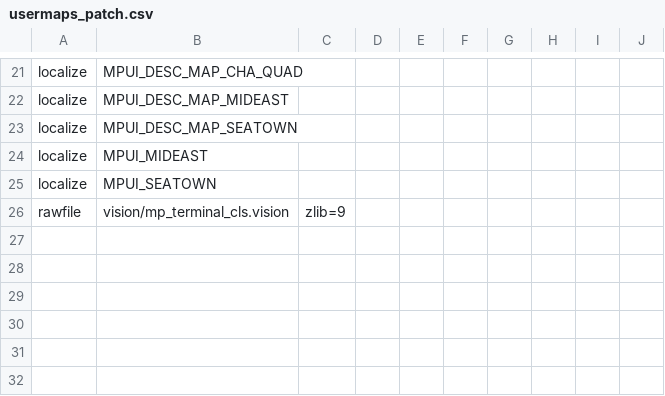
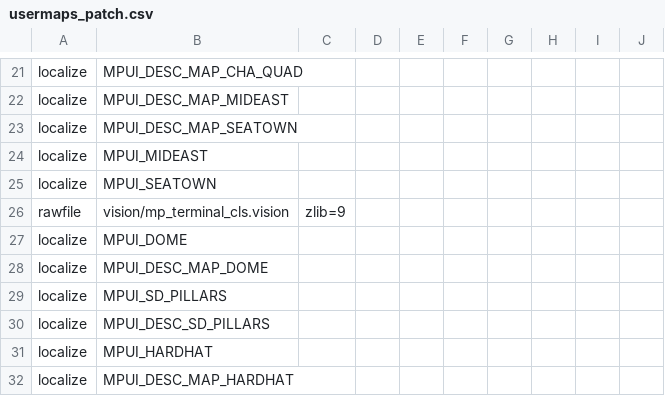
Before and after one commit to nucleur16/cod-offline-1.1.1.13, a CSV file: zone_source/usermaps_patch.csv, drawn as a sheet; only a part is shown, gaps mark what is left out; the diff names each change by its address in the sheet, - before the commit and + after, or states it on an @@ line.

```diff
--- a/zone_source/usermaps_patch.csv
+++ b/zone_source/usermaps_patch.csv
+row 27: localize | MPUI_DOME
+row 28: localize | MPUI_DESC_MAP_DOME
+row 29: localize | MPUI_SD_PILLARS
+row 30: localize | MPUI_DESC_SD_PILLARS
+row 31: localize | MPUI_HARDHAT
+row 32: localize | MPUI_DESC_MAP_HARDHAT
```
Also changed, not shown: zone_source/usermaps_ui_mp.csv, zones/usermaps_patch/stringtable/mp/comaplist.csv, 6 other files.
